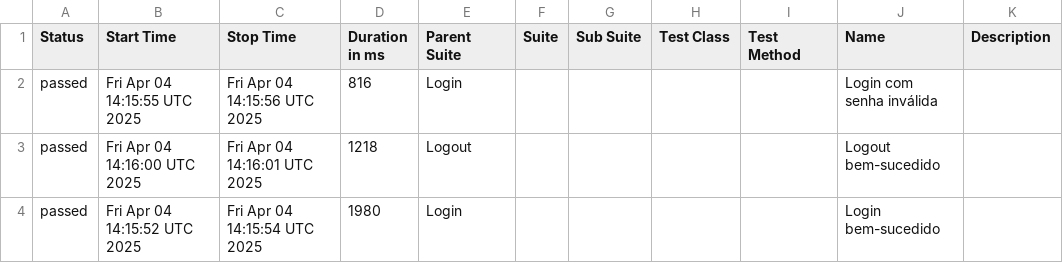
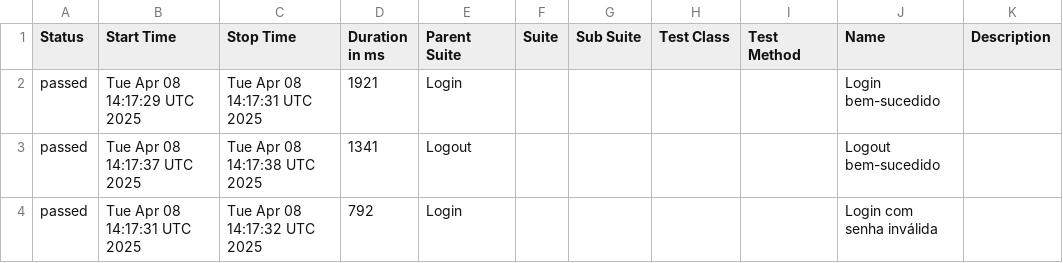
Before and after one commit to Pedrothh/automacao-e2e-cypress-cucumber, a CSV file: data/suites.csv, drawn as a sheet.

```diff
--- a/data/suites.csv
+++ b/data/suites.csv
@@ -1,4 +1,4 @@
 "Status","Start Time","Stop Time","Duration in ms","Parent Suite","Suite","Sub Suite","Test Class","Test Method","Name","Description"
-"passed","Fri Apr 04 14:15:55 UTC 2025","Fri Apr 04 14:15:56 UTC 2025","816","Login","","","","","Login com senha inválida",""
-"passed","Fri Apr 04 14:16:00 UTC 2025","Fri Apr 04 14:16:01 UTC 2025","1218","Logout","","","","","Logout bem-sucedido",""
-"passed","Fri Apr 04 14:15:52 UTC 2025","Fri Apr 04 14:15:54 UTC 2025","1980","Login","","","","","Login bem-sucedido",""
+"passed","Tue Apr 08 14:17:29 UTC 2025","Tue Apr 08 14:17:31 UTC 2025","1921","Login","","","","","Login bem-sucedido",""
+"passed","Tue Apr 08 14:17:37 UTC 2025","Tue Apr 08 14:17:38 UTC 2025","1341","Logout","","","","","Logout bem-sucedido",""
+"passed","Tue Apr 08 14:17:31 UTC 2025","Tue Apr 08 14:17:32 UTC 2025","792","Login","","","","","Login com senha inválida",""
```
Also changed, not shown: 24 other files.
